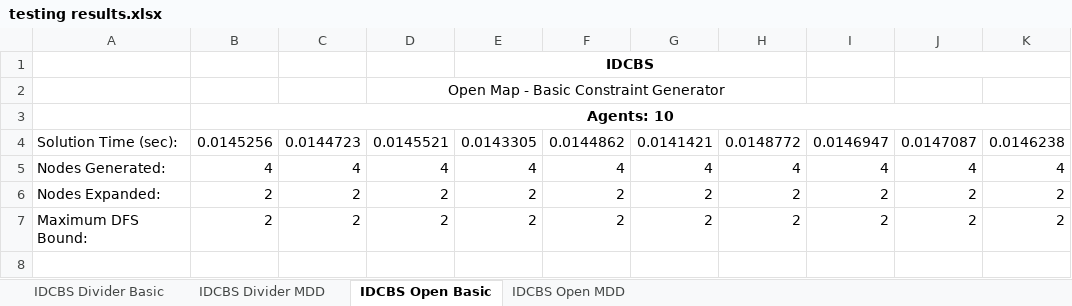
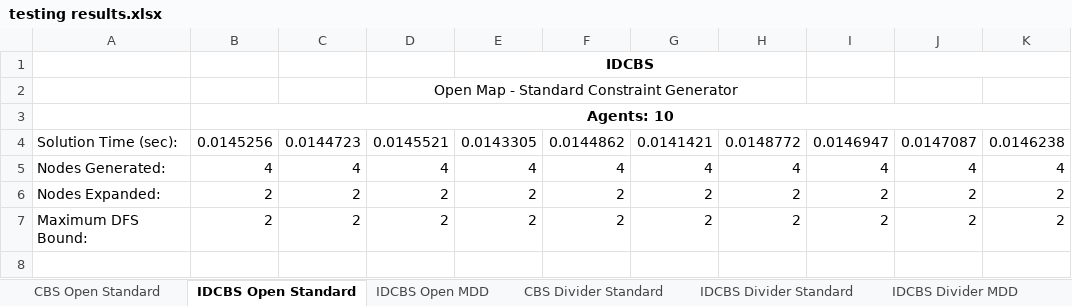
Before and after one commit to berkeliboz/MAPF, an Excel workbook: testing results.xlsx, sheet IDCBS Open Standard, drawn as a sheet; only a part is shown; values as stored, in another font and other column widths than the file's, no borders; the diff names each change by its address in the sheet, - before the commit and + after, or states it on an @@ line.

Commit message:
final update
- added CAT to idcbs.py
- reverted cbs.py to what Berke had before I messed it up
- updated finished results excel file; should include all results

```diff
--- a/testing results.xlsx (sheet IDCBS Open Standard)
+++ b/testing results.xlsx (sheet IDCBS Open Standard)
-sheet tab: IDCBS Divider Basic
+sheet tab: IDCBS Divider Standard
-sheet tab: IDCBS Open Basic
+sheet tab: IDCBS Open Standard
+sheet tab: CBS Open Standard
+sheet tab: CBS Divider Standard
@@ sheet tab order changed: CBS Open Standard | IDCBS Open Standard | IDCBS Open MDD | CBS Divider Standard | IDCBS Divider Standard | IDCBS Divider MDD @@
-D2: Open Map - Basic Constraint Generator
+D2: Open Map - Standard Constraint Generator
```
Also changed, not shown: sheet IDCBS Divider MDD, sheet IDCBS Divider Standard, 4 other files.
